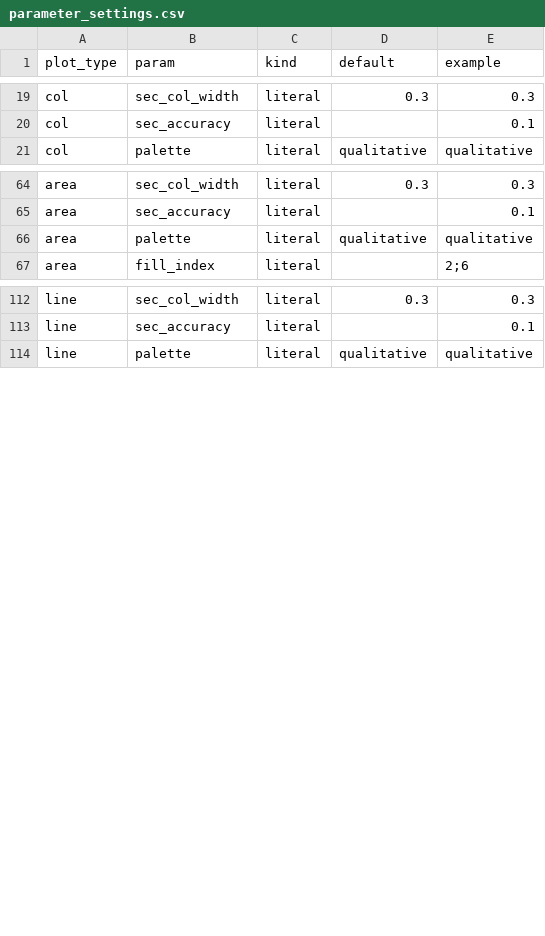
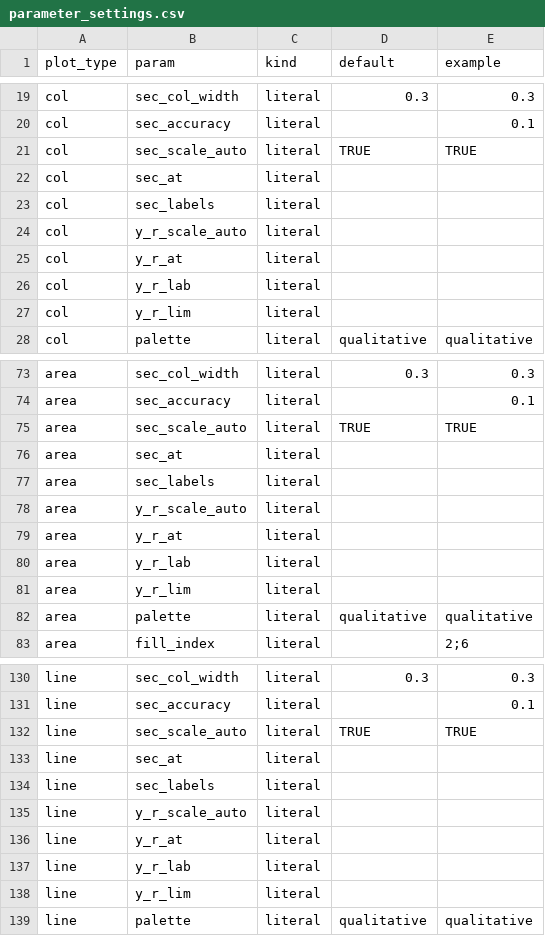
Before and after one commit to joris-klingen/ggcpb, a CSV file: inst/extdata/parameter_settings.csv, drawn as a sheet; only a part is shown, gaps mark what is left out; the diff covers the shown part only.

```diff
--- a/inst/extdata/parameter_settings.csv
+++ b/inst/extdata/parameter_settings.csv
@@ -20,2 +20,9 @@
 "col","sec_accuracy","literal","","0.1"
+"col","sec_scale_auto","literal","TRUE","TRUE"
+"col","sec_at","literal","",""
+"col","sec_labels","literal","",""
+"col","y_r_scale_auto","literal","",""
+"col","y_r_at","literal","",""
+"col","y_r_lab","literal","",""
+"col","y_r_lim","literal","",""
 "col","palette","literal","qualitative","qualitative"
@@ -65,2 +74,9 @@
 "area","sec_accuracy","literal","","0.1"
+"area","sec_scale_auto","literal","TRUE","TRUE"
+"area","sec_at","literal","",""
+"area","sec_labels","literal","",""
+"area","y_r_scale_auto","literal","",""
+"area","y_r_at","literal","",""
+"area","y_r_lab","literal","",""
+"area","y_r_lim","literal","",""
 "area","palette","literal","qualitative","qualitative"
@@ -113,2 +131,9 @@
 "line","sec_accuracy","literal","","0.1"
+"line","sec_scale_auto","literal","TRUE","TRUE"
+"line","sec_at","literal","",""
+"line","sec_labels","literal","",""
+"line","y_r_scale_auto","literal","",""
+"line","y_r_at","literal","",""
+"line","y_r_lab","literal","",""
+"line","y_r_lim","literal","",""
 "line","palette","literal","qualitative","qualitative"
```
Also changed, not shown: 29 added rows elsewhere in this file, 13 other files.
